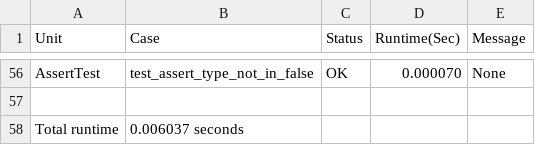
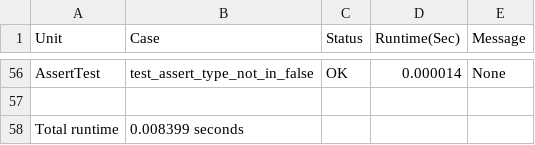
Before and after one commit to BaffledBear/otter, a CSV file: results/out.csv, drawn as a sheet; only a part is shown, gaps mark what is left out; the diff covers the shown part only; the diff names each change by its address in the sheet, - before the commit and + after, or states it on an @@ line.

```diff
--- a/results/out.csv
+++ b/results/out.csv
-D56 (Runtime(Sec)): 0.000070
+D56 (Runtime(Sec)): 0.000014
-B58 (Case): 0.006037 seconds
+B58 (Case): 0.008399 seconds
```
Also changed, not shown: 52 edited cells elsewhere in this file, 5 other files.
